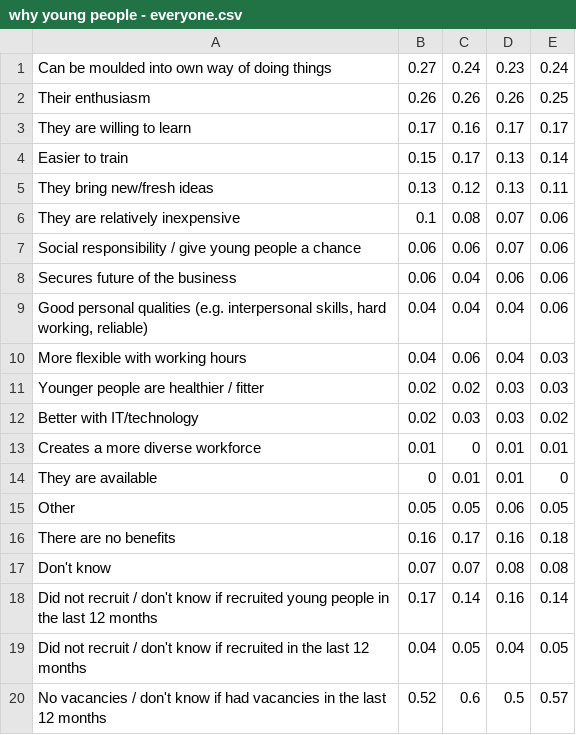
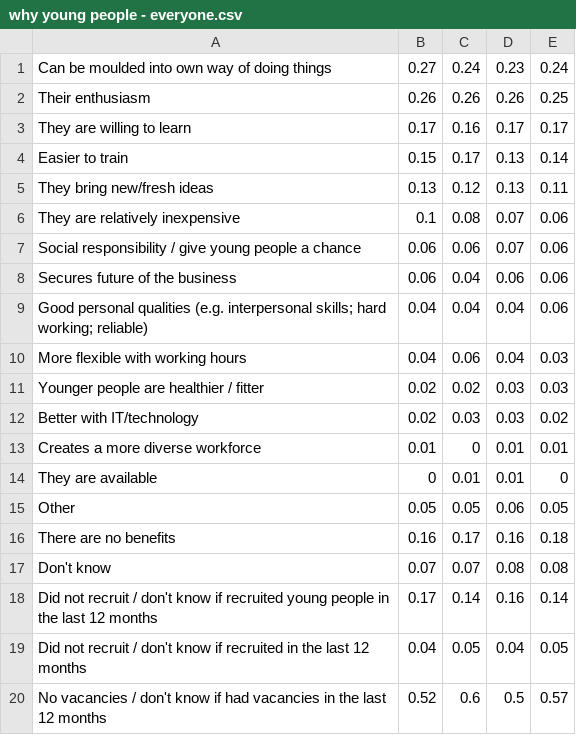
Before and after one commit to jslvtr/witlr, a CSV file: data/why young people - everyone.csv, drawn as a sheet.

```diff
--- a/data/why young people - everyone.csv
+++ b/data/why young people - everyone.csv
@@ -8,3 +8,3 @@ Social responsibility / give young people a chance,0.06,0.06,0.07,0.06
 Secures future of the business,0.06,0.04,0.06,0.06
-"Good personal qualities (e.g. interpersonal skills, hard working, reliable)",0.04,0.04,0.04,0.06
+Good personal qualities (e.g. interpersonal skills; hard working; reliable),0.04,0.04,0.04,0.06
 More flexible with working hours,0.04,0.06,0.04,0.03
```
Also changed, not shown: data/how jobs.csv, data/why not young people.csv, 7 other files.
